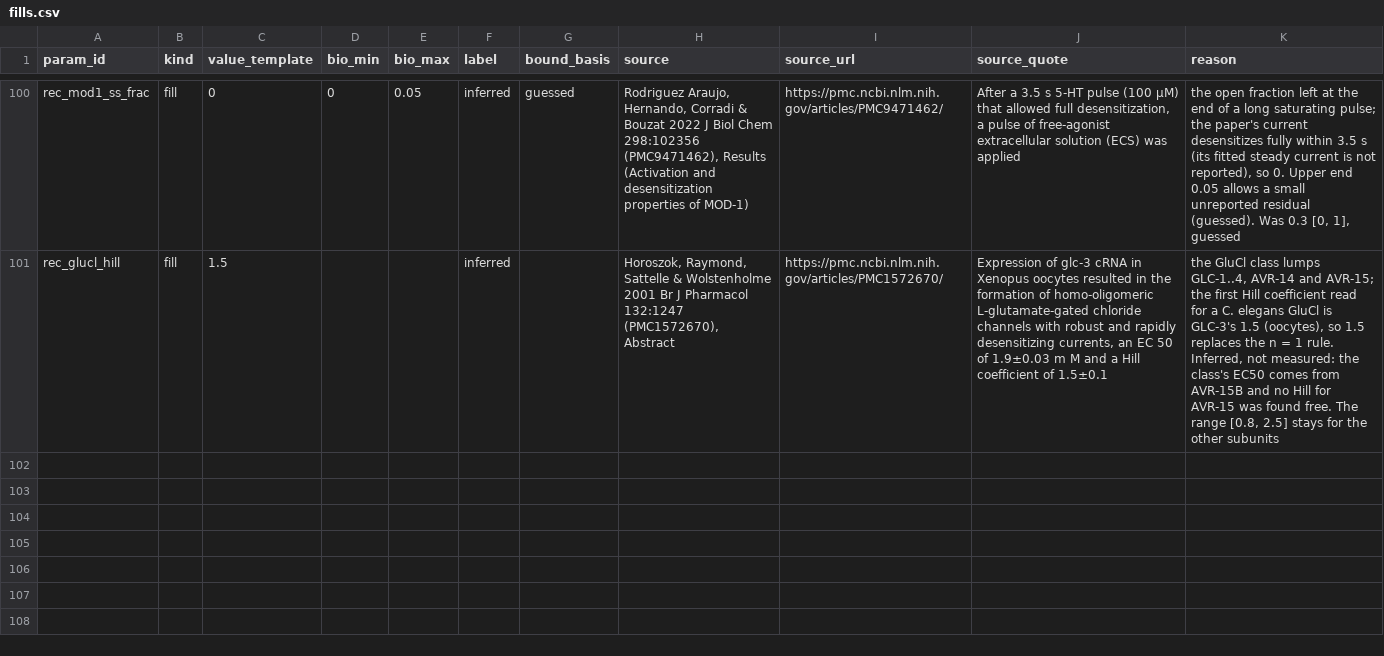
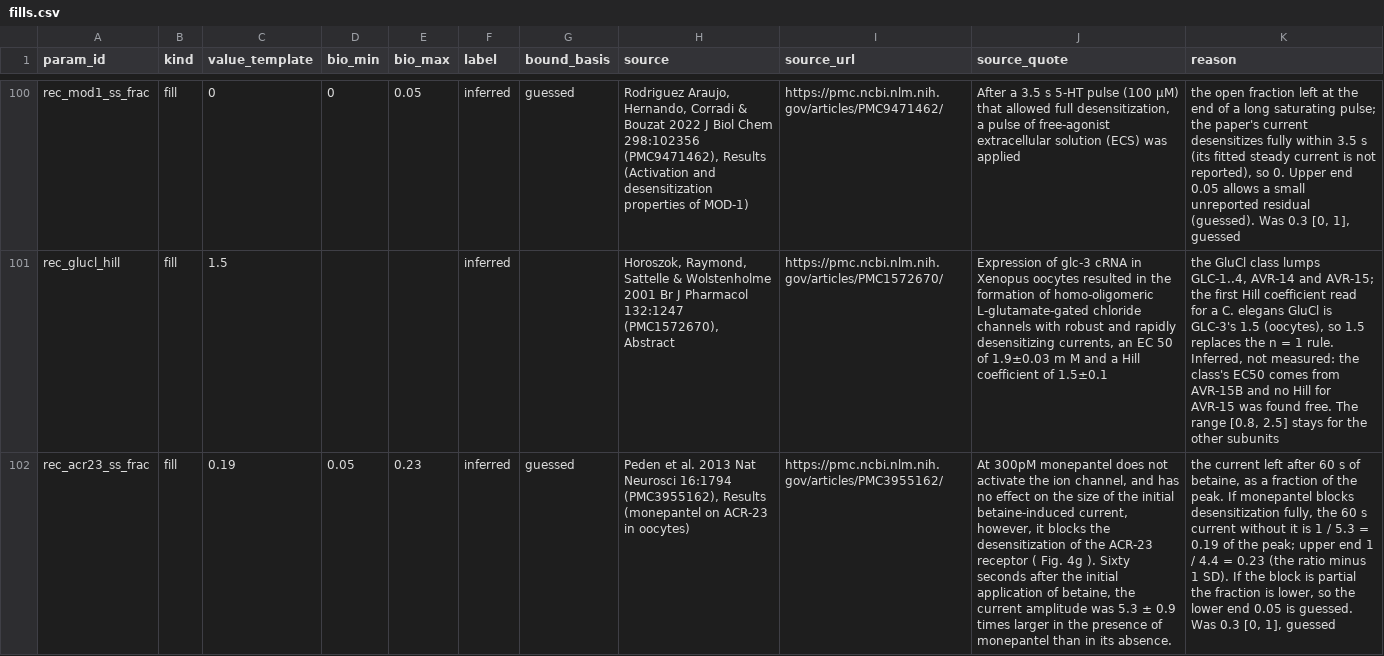
Before and after one commit to bengreff/fly-emulation, a CSV file: data/worm/catalog/fills.csv, drawn as a sheet; only a part is shown, gaps mark what is left out; the diff names each change by its address in the sheet, - before the commit and + after, or states it on an @@ line.

```diff
--- a/data/worm/catalog/fills.csv
+++ b/data/worm/catalog/fills.csv
+row 102: rec_acr23_ss_frac | fill | 0.19 | 0.05 | 0.23 | inferred | guessed | Peden et al. 2013 Nat Neurosci 16:1794 (PMC3955162), Results (monepantel on ACR-23 in oocytes) | https://pmc.ncbi.nlm.nih.gov/articles/PMC3955162/ | At 300pM monepantel does not activate the ion channel, and has no effect on the size of the initial betaine-induced current, however, it blocks the desensitization of the ACR-23 receptor ( Fig. 4g ). Sixty seconds after the initial application of betaine, the current amplitude was 5.3 ± 0.9 times larger in the presence of monepantel than in its absence. | the current left after 60 s of betaine, as a fraction of the peak. If monepantel blocks desensitization fully, the 60 s current without it is 1 / 5.3 = 0.19 of the peak; upper end 1 / 4.4 = 0.23 (the ratio minus 1 SD). If the block is partial the fraction is lower, so the lower end 0.05 is guessed. Was 0.3 [0, 1], guessed
```
Also changed, not shown: data/worm/model/parameters.csv, 4 other files.
